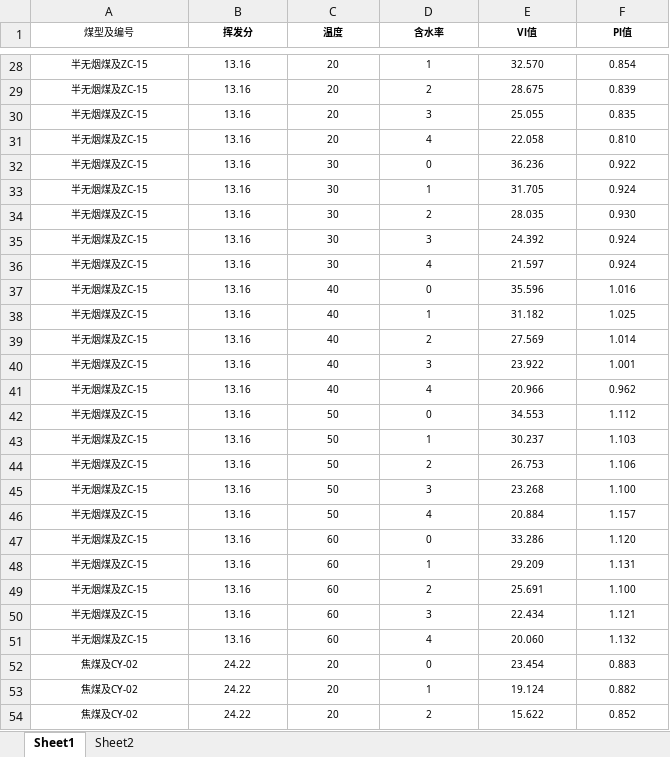
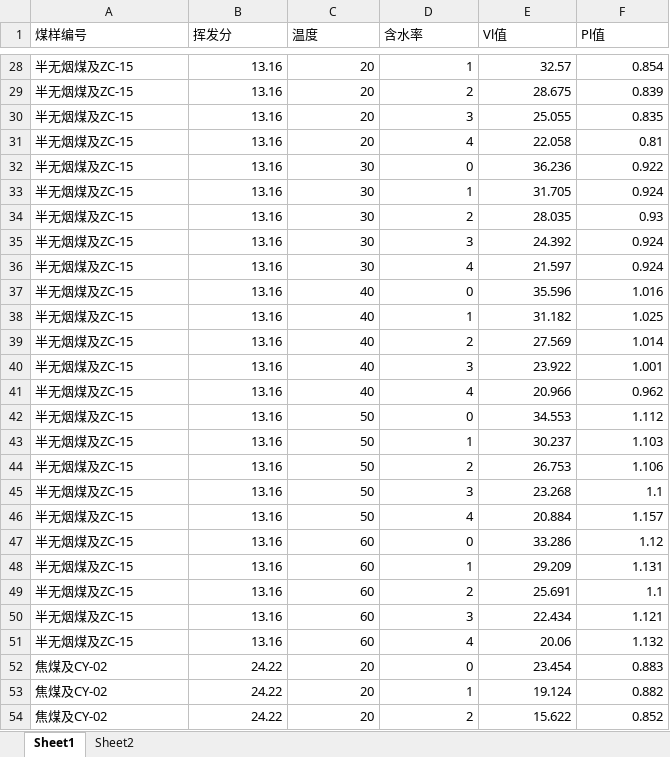
Before and after one commit to Beichen-yrj/meitan-project, an Excel workbook: meitan-web/public/data/data(3).xlsx, sheet Sheet1, drawn as a sheet; only a part is shown, gaps mark what is left out; values as stored, in another font and other column widths than the file's, no borders; the diff covers the shown part only; the diff names each change by its address in the sheet, - before the commit and + after, or states it on an @@ line.

```diff
--- a/meitan-web/public/data/data(3).xlsx (sheet Sheet1)
+++ b/meitan-web/public/data/data(3).xlsx (sheet Sheet1)
-A1: 煤型及编号
+A1: 煤样编号
@@ A1:F54 text size: larger @@
-A1:F1 alignment: center
+A1:F1 alignment: left
-B1:F1 bold: on
+B1:F1 bold: off
-A28:A54 alignment: center
+A28:A54 alignment: left
-B28:F54 alignment: center
+B28:F54 alignment: right
-E28 (Vl值): 32.570
+E28 (Vl值): 32.57
-F31 (Pl值): 0.810
+F31 (Pl值): 0.81
-F34 (Pl值): 0.930
+F34 (Pl值): 0.93
-F45 (Pl值): 1.100
+F45 (Pl值): 1.1
-F47 (Pl值): 1.120
+F47 (Pl值): 1.12
-F49 (Pl值): 1.100
+F49 (Pl值): 1.1
-E51 (Vl值): 20.060
+E51 (Vl值): 20.06
```
Also changed, not shown: 22 edited cells and cell formats elsewhere in this sheet, 12 other files.
